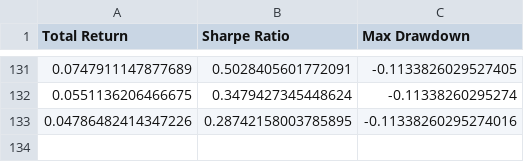
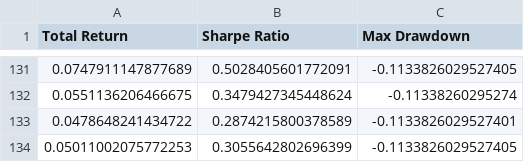
Before and after one commit to zeo-nyx/quant-daily-backtest, a CSV file: state/performance_history.csv, drawn as a sheet; only a part is shown, gaps mark what is left out; removed rows and columns are numbered as before the commit, all else as after; the diff names each change by its address in the sheet, - before the commit and + after, or states it on an @@ line.

```diff
--- a/state/performance_history.csv
+++ b/state/performance_history.csv
-row 133: 0.04786482414347226 | 0.28742158003785895 | -0.11338260295274016
+row 133: 0.0478648241434722 | 0.2874215800378589 | -0.1133826029527401
+row 134: 0.05011002075772253 | 0.3055642802696399 | -0.1133826029527405
```
Also changed, not shown: 2 other files.
